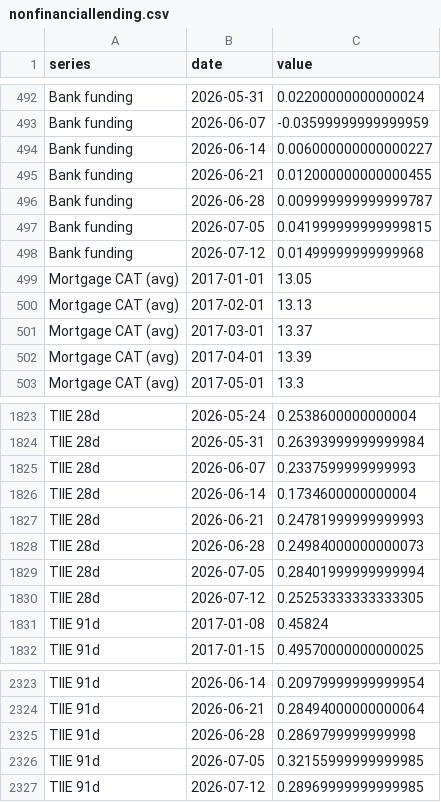
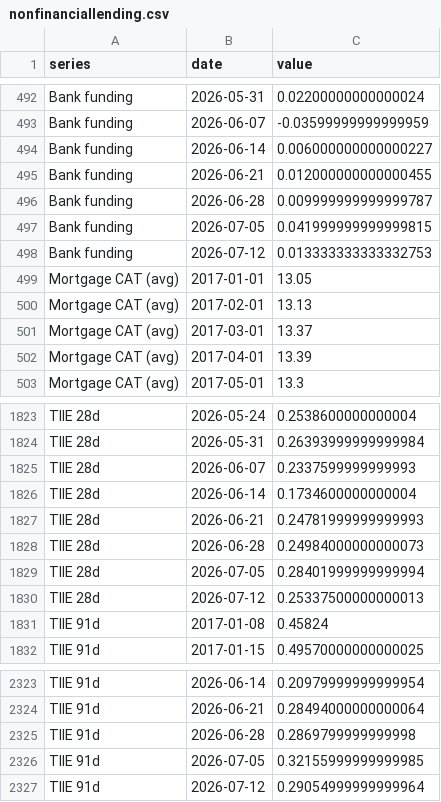
Before and after one commit to adentler1/MonitoringMexico, a CSV file: feed/nonfinanciallending.csv, drawn as a sheet; only a part is shown, gaps mark what is left out.

Commit message:
Update feed/nonfinanciallending.csv - 2026-07-09

```diff
--- a/feed/nonfinanciallending.csv
+++ b/feed/nonfinanciallending.csv
@@ -497,3 +497,3 @@ Bank funding,2026-06-28,0.009999999999999787
 Bank funding,2026-07-05,0.041999999999999815
-Bank funding,2026-07-12,0.01499999999999968
+Bank funding,2026-07-12,0.013333333333332753
 Mortgage CAT (avg),2017-01-01,13.05
@@ -1829,3 +1829,3 @@ TIIE 28d,2026-06-28,0.24984000000000073
 TIIE 28d,2026-07-05,0.28401999999999994
-TIIE 28d,2026-07-12,0.25253333333333305
+TIIE 28d,2026-07-12,0.25337500000000013
 TIIE 91d,2017-01-08,0.45824
@@ -2326,2 +2326,2 @@ TIIE 91d,2026-06-28,0.2869799999999998
 TIIE 91d,2026-07-05,0.32155999999999985
-TIIE 91d,2026-07-12,0.28969999999999985
+TIIE 91d,2026-07-12,0.29054999999999964
```
